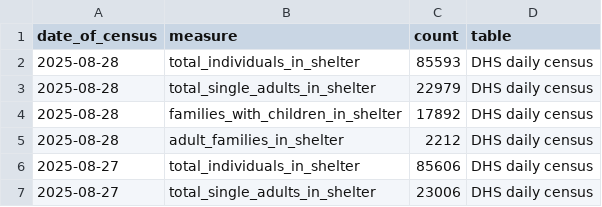
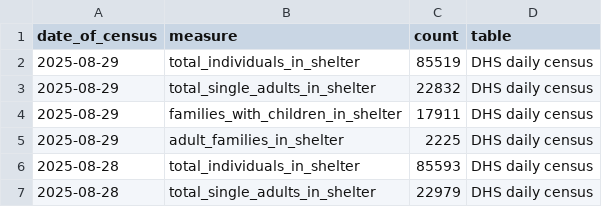
Before and after one commit to anesta95/nyc_shelter_count, a CSV file: data/dhs_daily_report_open_data_nyc_socrata.csv, drawn as a sheet; only a part is shown; the shorter side is filled out with more unchanged rows.

```diff
--- a/data/dhs_daily_report_open_data_nyc_socrata.csv
+++ b/data/dhs_daily_report_open_data_nyc_socrata.csv
@@ -1,2 +1,6 @@
 date_of_census,measure,count,table
+2025-08-29,total_individuals_in_shelter,85519,DHS daily census
+2025-08-29,total_single_adults_in_shelter,22832,DHS daily census
+2025-08-29,families_with_children_in_shelter,17911,DHS daily census
+2025-08-29,adult_families_in_shelter,2225,DHS daily census
 2025-08-28,total_individuals_in_shelter,85593,DHS daily census
```
Also changed, not shown: 1 other file.
